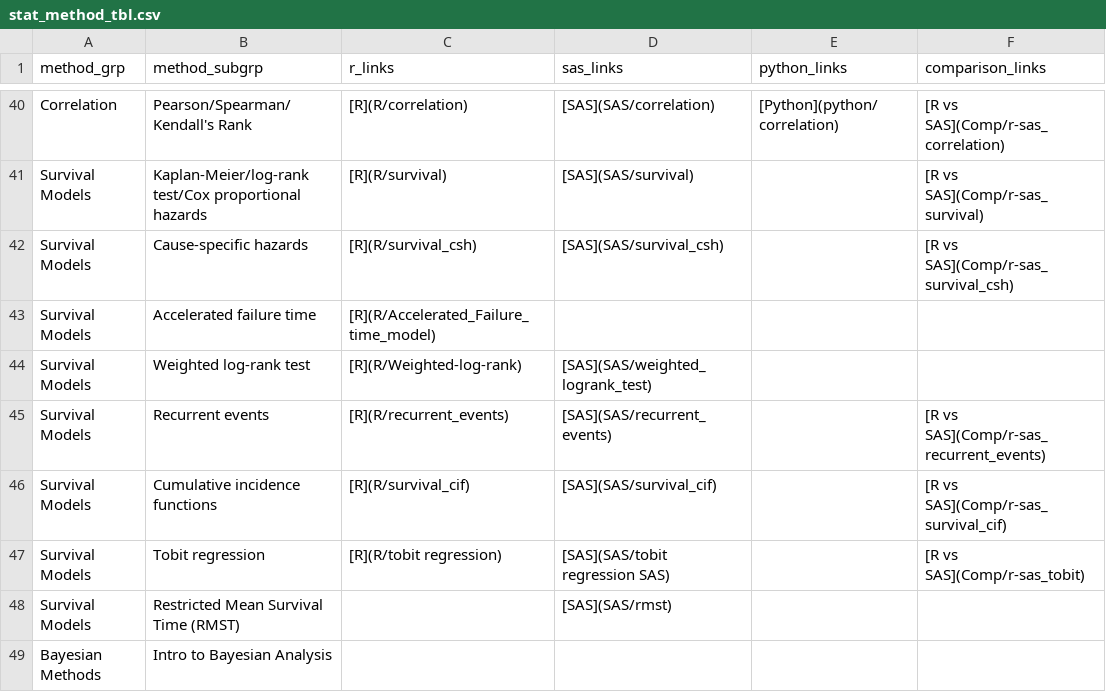
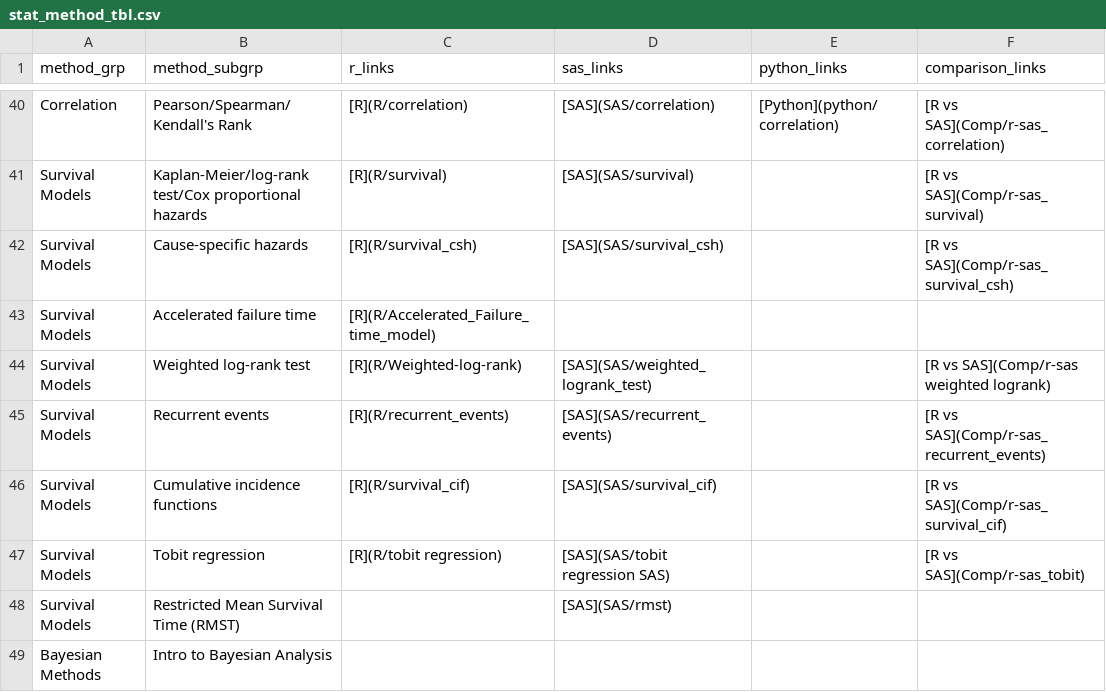
Before and after one commit to PSIAIMS/CAMIS, a CSV file: data/stat_method_tbl.csv, drawn as a sheet; only a part is shown, gaps mark what is left out.

Commit message:
Update stat_method_tbl.csv

```diff
--- a/data/stat_method_tbl.csv
+++ b/data/stat_method_tbl.csv
@@ -43,3 +43,3 @@ Survival Models,Cause-specific hazards,[R](R/survival_csh),[SAS](SAS/survival_cs
 Survival Models,Accelerated failure time,[R](R/Accelerated_Failure_time_model),,,
-Survival Models,Weighted log-rank test,[R](R/Weighted-log-rank),[SAS](SAS/weighted_logrank_test),,
+Survival Models,Weighted log-rank test,[R](R/Weighted-log-rank),[SAS](SAS/weighted_logrank_test),,[R vs SAS](Comp/r-sas weighted logrank)
 Survival Models,Recurrent events,[R](R/recurrent_events),[SAS](SAS/recurrent_events),,[R vs SAS](Comp/r-sas_recurrent_events)
```
